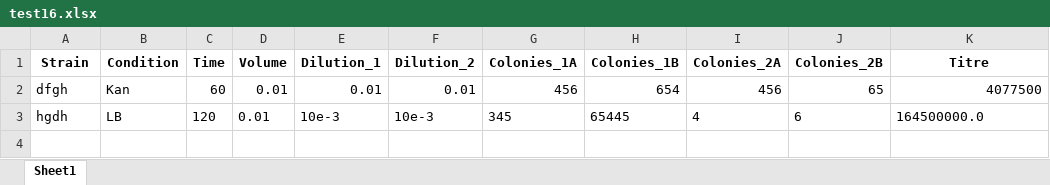
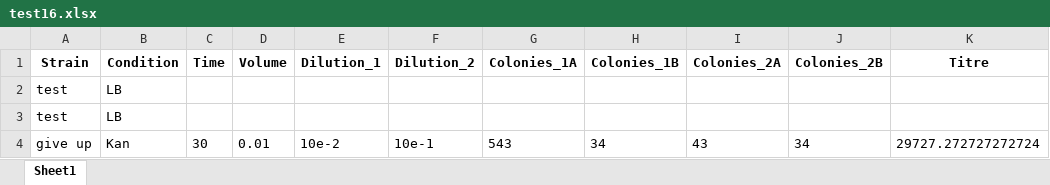
Before and after one commit to Armbarbarian/Python, an Excel workbook: Viable Titre/test16.xlsx, sheet Sheet1, drawn as a sheet; values as stored, in another font and other column widths than the file's, no borders; removed rows and columns are numbered as before the commit, all else as after; the diff names each change by its address in the sheet, - before the commit and + after, or states it on an @@ line.

```diff
--- a/Viable Titre/test16.xlsx (sheet Sheet1)
+++ b/Viable Titre/test16.xlsx (sheet Sheet1)
-row 2: dfgh | Kan | 60 | 0.01 | 0.01 | 0.01 | 456 | 654 | 456 | 65 | 4077500
-row 3: hgdh | LB | 120 | 0.01 | 10e-3 | 10e-3 | 345 | 65445 | 4 | 6 | 164500000.0
+row 2: test | LB
+row 3: test | LB
+row 4: give up | Kan | 30 | 0.01 | 10e-2 | 10e-1 | 543 | 34 | 43 | 34 | 29727.272727272724
```
Also changed, not shown: Viable Titre/SLM1042_SLM1043_VT_14-08.xlsx, 9 other files.
